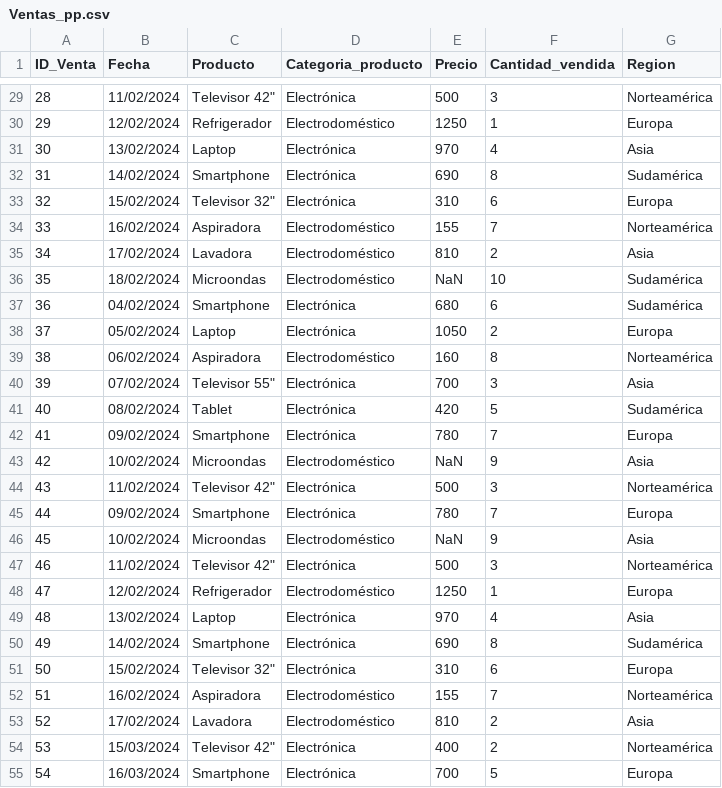
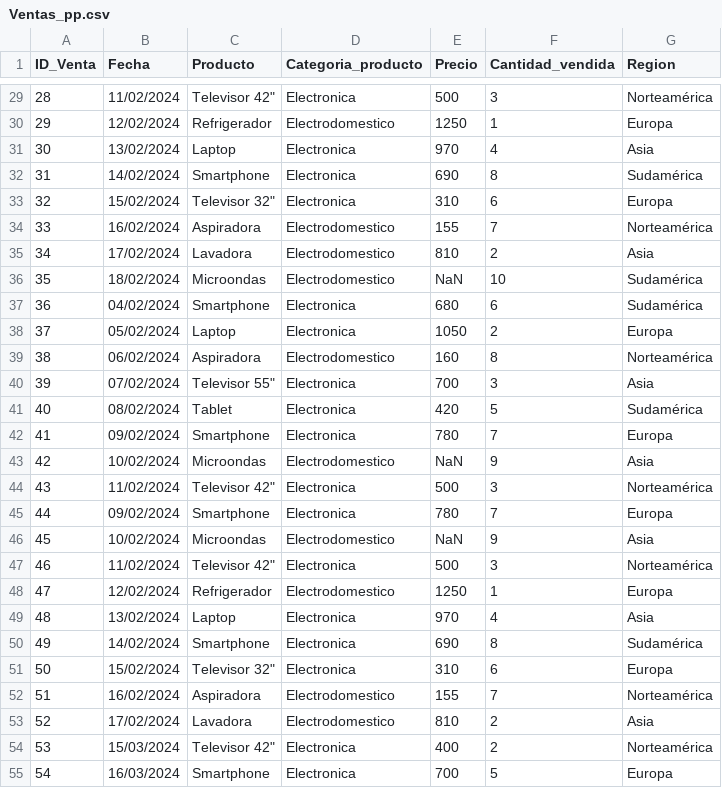
Before and after one commit to AlexandraDVOG/Semestre9Casos, a CSV file: Ventas_pp.csv, drawn as a sheet; only a part is shown, gaps mark what is left out; the diff covers the shown part only.

```diff
--- a/Ventas_pp.csv
+++ b/Ventas_pp.csv
@@ -29,27 +29,27 @@ ID_Venta,Fecha,Producto,Categoria_producto,Precio,Cantidad_vendida,Region
-28,11/02/2024,"Televisor 42""",Electrónica,500,3,Norteamérica
-29,12/02/2024,Refrigerador,Electrodoméstico,1250,1,Europa
-30,13/02/2024,Laptop,Electrónica,970,4,Asia
-31,14/02/2024,Smartphone,Electrónica,690,8,Sudamérica
-32,15/02/2024,"Televisor 32""",Electrónica,310,6,Europa
-33,16/02/2024,Aspiradora,Electrodoméstico,155,7,Norteamérica
-34,17/02/2024,Lavadora,Electrodoméstico,810,2,Asia
-35,18/02/2024,Microondas,Electrodoméstico,NaN,10,Sudamérica
-36,04/02/2024,Smartphone,Electrónica,680,6,Sudamérica
-37,05/02/2024,Laptop,Electrónica,1050,2,Europa
-38,06/02/2024,Aspiradora,Electrodoméstico,160,8,Norteamérica
-39,07/02/2024,"Televisor 55""",Electrónica,700,3,Asia
-40,08/02/2024,Tablet,Electrónica,420,5,Sudamérica
-41,09/02/2024,Smartphone,Electrónica,780,7,Europa
-42,10/02/2024,Microondas,Electrodoméstico,NaN,9,Asia
-43,11/02/2024,"Televisor 42""",Electrónica,500,3,Norteamérica
-44,09/02/2024,Smartphone,Electrónica,780,7,Europa
-45,10/02/2024,Microondas,Electrodoméstico,NaN,9,Asia
-46,11/02/2024,"Televisor 42""",Electrónica,500,3,Norteamérica
-47,12/02/2024,Refrigerador,Electrodoméstico,1250,1,Europa
-48,13/02/2024,Laptop,Electrónica,970,4,Asia
-49,14/02/2024,Smartphone,Electrónica,690,8,Sudamérica
-50,15/02/2024,"Televisor 32""",Electrónica,310,6,Europa
-51,16/02/2024,Aspiradora,Electrodoméstico,155,7,Norteamérica
-52,17/02/2024,Lavadora,Electrodoméstico,810,2,Asia
-53,15/03/2024,"Televisor 42""",Electrónica,400,2,Norteamérica
-54,16/03/2024,Smartphone,Electrónica,700,5,Europa
+28,11/02/2024,"Televisor 42""",Electronica,500,3,Norteamérica
+29,12/02/2024,Refrigerador,Electrodomestico,1250,1,Europa
+30,13/02/2024,Laptop,Electronica,970,4,Asia
+31,14/02/2024,Smartphone,Electronica,690,8,Sudamérica
+32,15/02/2024,"Televisor 32""",Electronica,310,6,Europa
+33,16/02/2024,Aspiradora,Electrodomestico,155,7,Norteamérica
+34,17/02/2024,Lavadora,Electrodomestico,810,2,Asia
+35,18/02/2024,Microondas,Electrodomestico,NaN,10,Sudamérica
+36,04/02/2024,Smartphone,Electronica,680,6,Sudamérica
+37,05/02/2024,Laptop,Electronica,1050,2,Europa
+38,06/02/2024,Aspiradora,Electrodomestico,160,8,Norteamérica
+39,07/02/2024,"Televisor 55""",Electronica,700,3,Asia
+40,08/02/2024,Tablet,Electronica,420,5,Sudamérica
+41,09/02/2024,Smartphone,Electronica,780,7,Europa
+42,10/02/2024,Microondas,Electrodomestico,NaN,9,Asia
+43,11/02/2024,"Televisor 42""",Electronica,500,3,Norteamérica
+44,09/02/2024,Smartphone,Electronica,780,7,Europa
+45,10/02/2024,Microondas,Electrodomestico,NaN,9,Asia
+46,11/02/2024,"Televisor 42""",Electronica,500,3,Norteamérica
+47,12/02/2024,Refrigerador,Electrodomestico,1250,1,Europa
+48,13/02/2024,Laptop,Electronica,970,4,Asia
+49,14/02/2024,Smartphone,Electronica,690,8,Sudamérica
+50,15/02/2024,"Televisor 32""",Electronica,310,6,Europa
+51,16/02/2024,Aspiradora,Electrodomestico,155,7,Norteamérica
+52,17/02/2024,Lavadora,Electrodomestico,810,2,Asia
+53,15/03/2024,"Televisor 42""",Electronica,400,2,Norteamérica
+54,16/03/2024,Smartphone,Electronica,700,5,Europa
```
Also changed, not shown: 52 edited cells elsewhere in this file.
